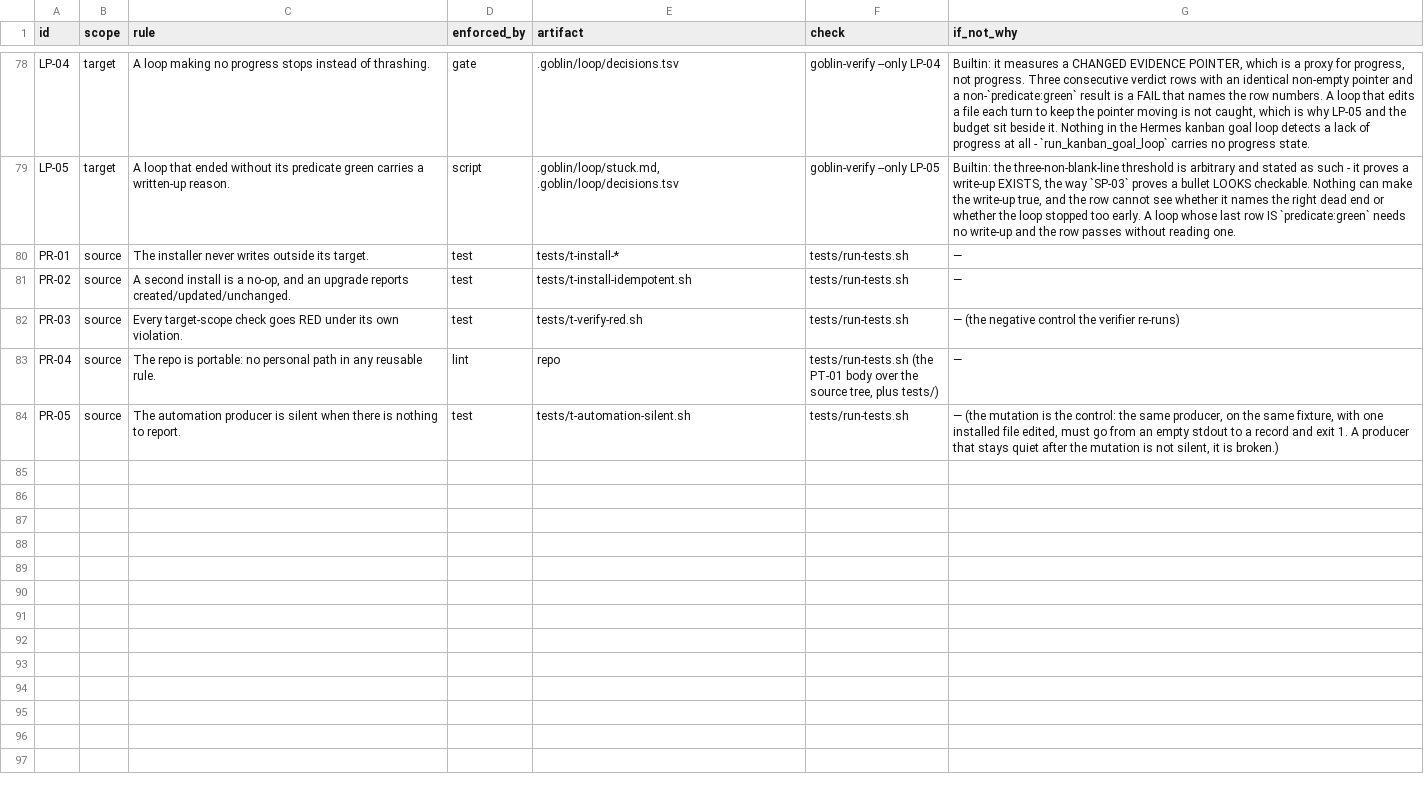
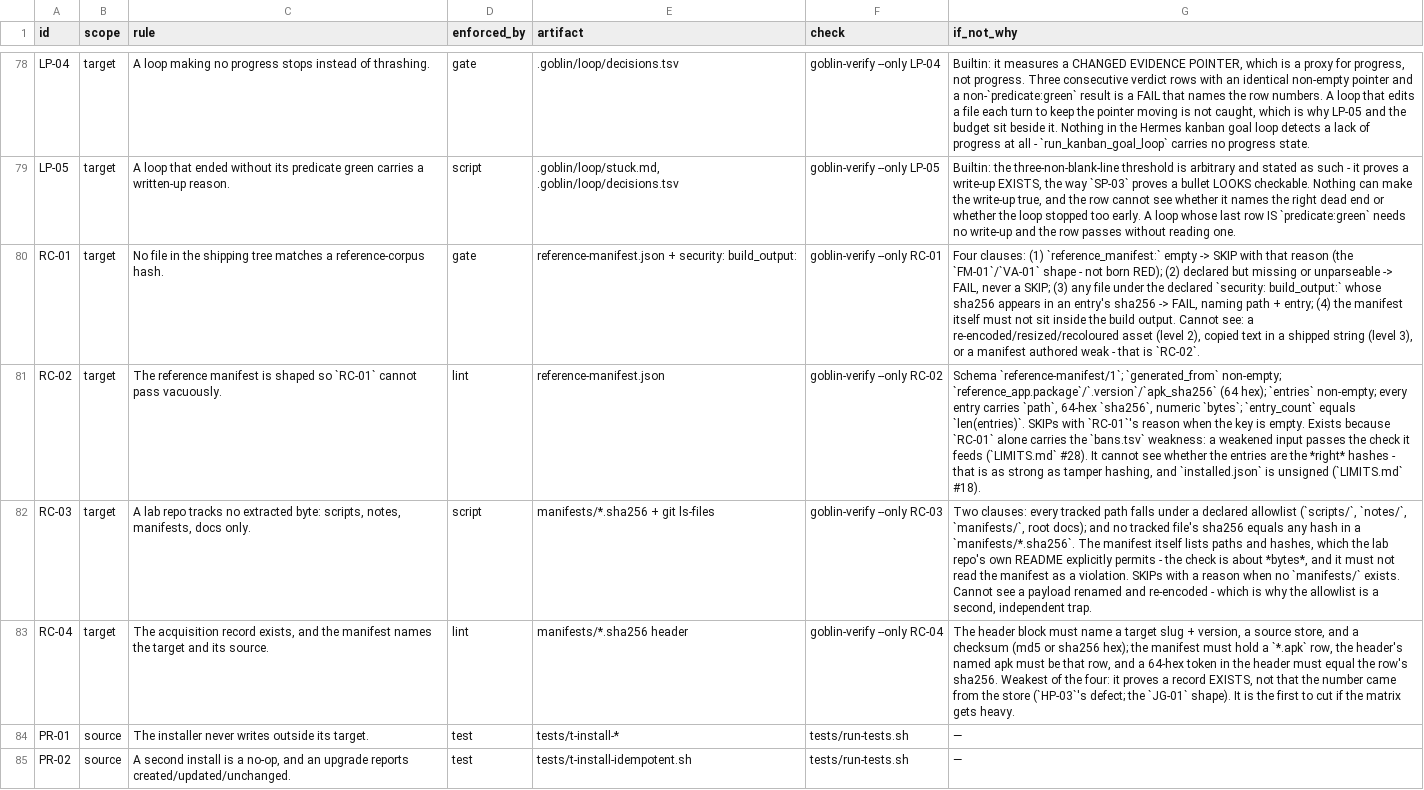
Before and after one commit to harveynguyen33/gobstack, a TSV file: manifest/enforcement.tsv, drawn as a sheet; only a part is shown, gaps mark what is left out; the shorter side is filled out with more unchanged rows; the diff names each change by its address in the sheet, - before the commit and + after, or states it on an @@ line.

Commit message:
feat(manifest): add the four P15 rows and the P15 playbook row
- manifest/enforcement.tsv: RC-01 (gate), RC-02 (lint), RC-03 (script), RC-04 (lint), in the
  matrix's own column order, each carrying a real check (none advisory - the ceiling is full).
- manifest/playbooks.tsv: P15 -> goblin-re-mobile, the skill name the spec proposes.
- Measured: 87 rows (82 target + 5 source); enforced_by gate 25 / lint 28 / script 20 /
  test 4 / advisory 10; IN-03 reports 0 violations.

```diff
--- a/manifest/enforcement.tsv
+++ b/manifest/enforcement.tsv
+row 80: RC-01 | target | No file in the shipping tree matches a reference-corpus hash. | gate | reference-manifest.json + security: build_output: | goblin-verify --only RC-01 | Four clauses: (1) `reference_manifest:` empty -> SKIP with that reason (the `FM-01`/`VA-01` shape - not born RED); (2) declared but missing or unparseable -> FAIL, never a SKIP; (3) any file under the declared `security: build_output:` whose sha256 appears in an entry's sha256 -> FAIL, naming path + entry; (4) the manifest itself must not sit inside the build output. Cannot see: a re-encoded/resized/recoloured asset (level 2), copied text in a shipped string (level 3), or a manifest authored weak - that is `RC-02`.
+row 81: RC-02 | target | The reference manifest is shaped so `RC-01` cannot pass vacuously. | lint | reference-manifest.json | goblin-verify --only RC-02 | Schema `reference-manifest/1`; `generated_from` non-empty; `reference_app.package`/`.version`/`apk_sha256` (64 hex); `entries` non-empty; every entry carries `path`, 64-hex `sha256`, numeric `bytes`; `entry_count` equals `len(entries)`. SKIPs with `RC-01`'s reason when the key is empty. Exists because `RC-01` alone carries the `bans.tsv` weakness: a weakened input passes the check it feeds (`LIMITS.md` #28). It cannot see whether the entries are the *right* hashes - that is as strong as tamper hashing, and `installed.json` is unsigned (`LIMITS.md` #18).
+row 82: RC-03 | target | A lab repo tracks no extracted byte: scripts, notes, manifests, docs only. | script | manifests/*.sha256 + git ls-files | goblin-verify --only RC-03 | Two clauses: every tracked path falls under a declared allowlist (`scripts/`, `notes/`, `manifests/`, root docs); and no tracked file's sha256 equals any hash in a `manifests/*.sha256`. The manifest itself lists paths and hashes, which the lab repo's own README explicitly permits - the check is about *bytes*, and it must not read the manifest as a violation. SKIPs with a reason when no `manifests/` exists. Cannot see a payload renamed and re-encoded - which is why the allowlist is a second, independent trap.
+row 83: RC-04 | target | The acquisition record exists, and the manifest names the target and its source. | lint | manifests/*.sha256 header | goblin-verify --only RC-04 | The header block must name a target slug + version, a source store, and a checksum (md5 or sha256 hex); the manifest must hold a `*.apk` row, the header's named apk must be that row, and a 64-hex token in the header must equal the row's sha256. Weakest of the four: it proves a record EXISTS, not that the number came from the store (`HP-03`'s defect; the `JG-01` shape). It is the first to cut if the matrix gets heavy.
```
Also changed, not shown: manifest/playbooks.tsv.
